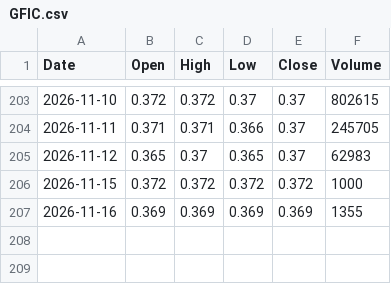
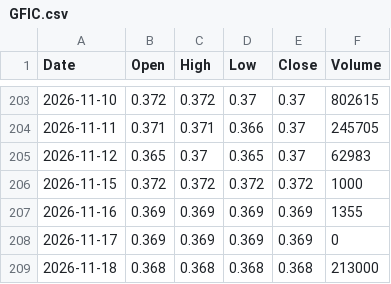
Before and after one commit to abdurahmanalaghbari-cpu/msx-edge, a CSV file: data/GFIC.csv, drawn as a sheet; only a part is shown, gaps mark what is left out; the diff names each change by its address in the sheet, - before the commit and + after, or states it on an @@ line.

```diff
--- a/data/GFIC.csv
+++ b/data/GFIC.csv
+row 208: 2026-11-17 | 0.369 | 0.369 | 0.369 | 0.369 | 0
+row 209: 2026-11-18 | 0.368 | 0.368 | 0.368 | 0.368 | 213000
```
Also changed, not shown: data/AOFS.csv, data/BKMB.csv, 29 other files.
